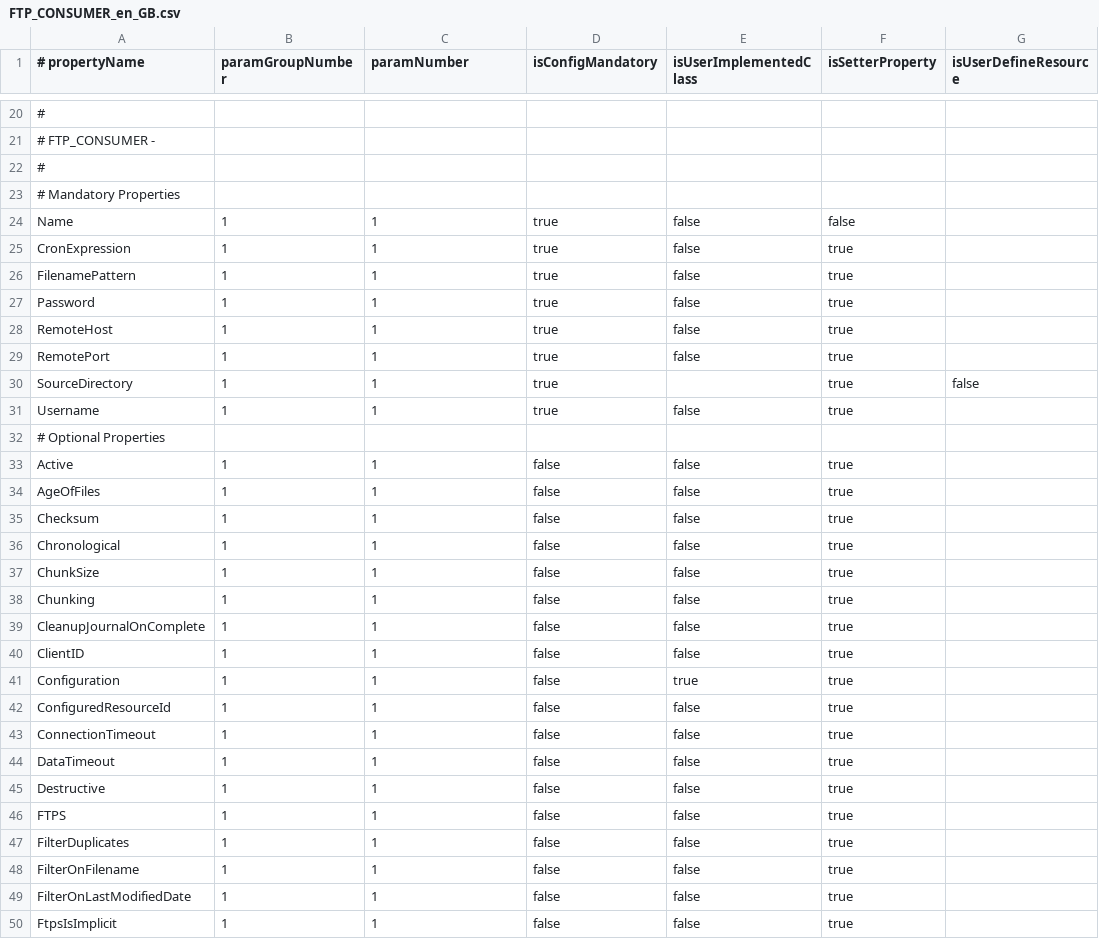
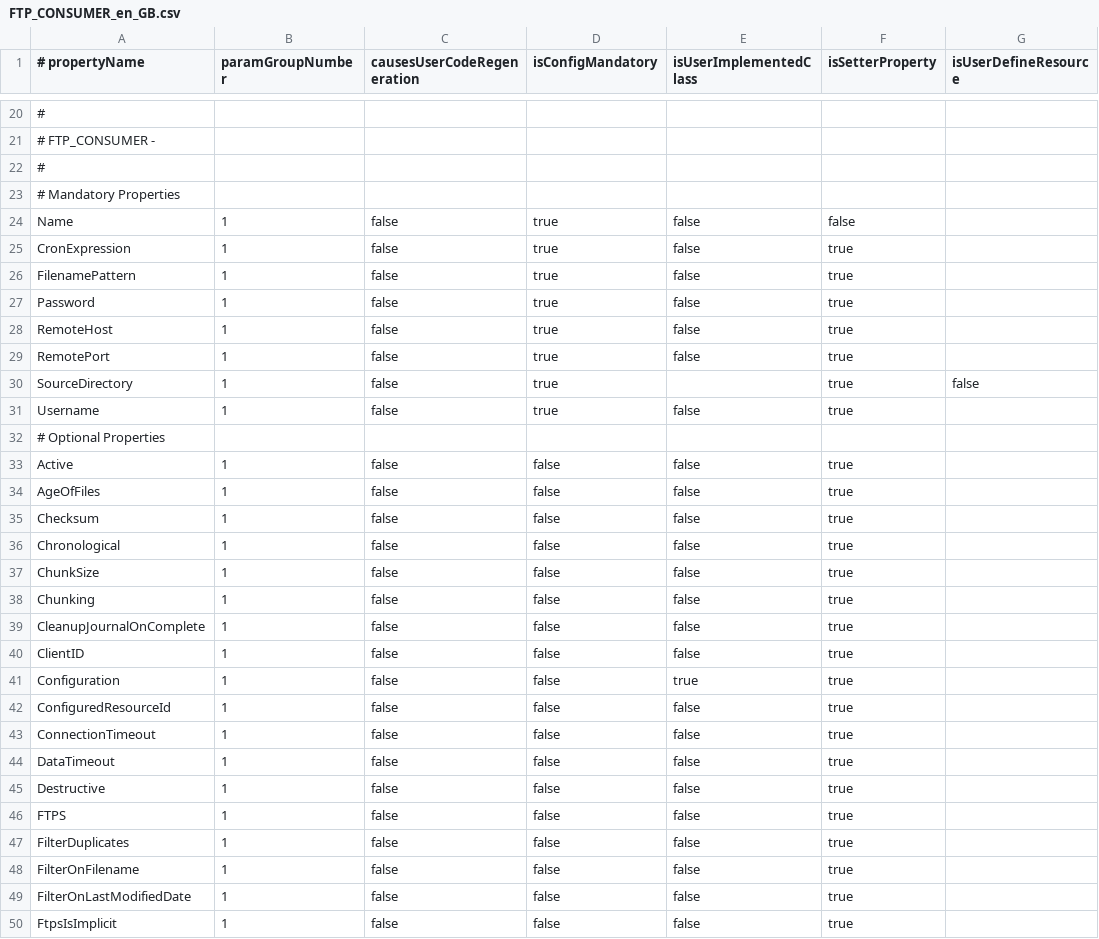
Before and after one commit to ikasanEIP/IkasanStudio, a CSV file: src/main/resources/studio/componentDefinitions/FTP_CONSUMER_en_GB.csv, drawn as a sheet; only a part is shown, gaps mark what is left out; the diff covers the shown part only; the diff names each change by its address in the sheet, - before the commit and + after, or states it on an @@ line.

Commit message:
Feature: Fix property ordering, drop param number, introduce isRegen flag to support ConfiguredResource

```diff
--- a/src/main/resources/studio/componentDefinitions/FTP_CONSUMER_en_GB.csv
+++ b/src/main/resources/studio/componentDefinitions/FTP_CONSUMER_en_GB.csv
-C1: paramNumber
+C1: causesUserCodeRegeneration
-C24:C31 (causesUserCodeRegeneration): 1
+C24:C31 (causesUserCodeRegeneration): false
-C33:C50 (causesUserCodeRegeneration): 1
+C33:C50 (causesUserCodeRegeneration): false
```
Also changed, not shown: 26 edited cells elsewhere in this file, src/main/resources/studio/componentDefinitions/EMAIL_PRODUCER_en_GB.csv, src/main/resources/studio/componentDefinitions/FTP_PRODUCER_en_GB.csv, 51 other files.
